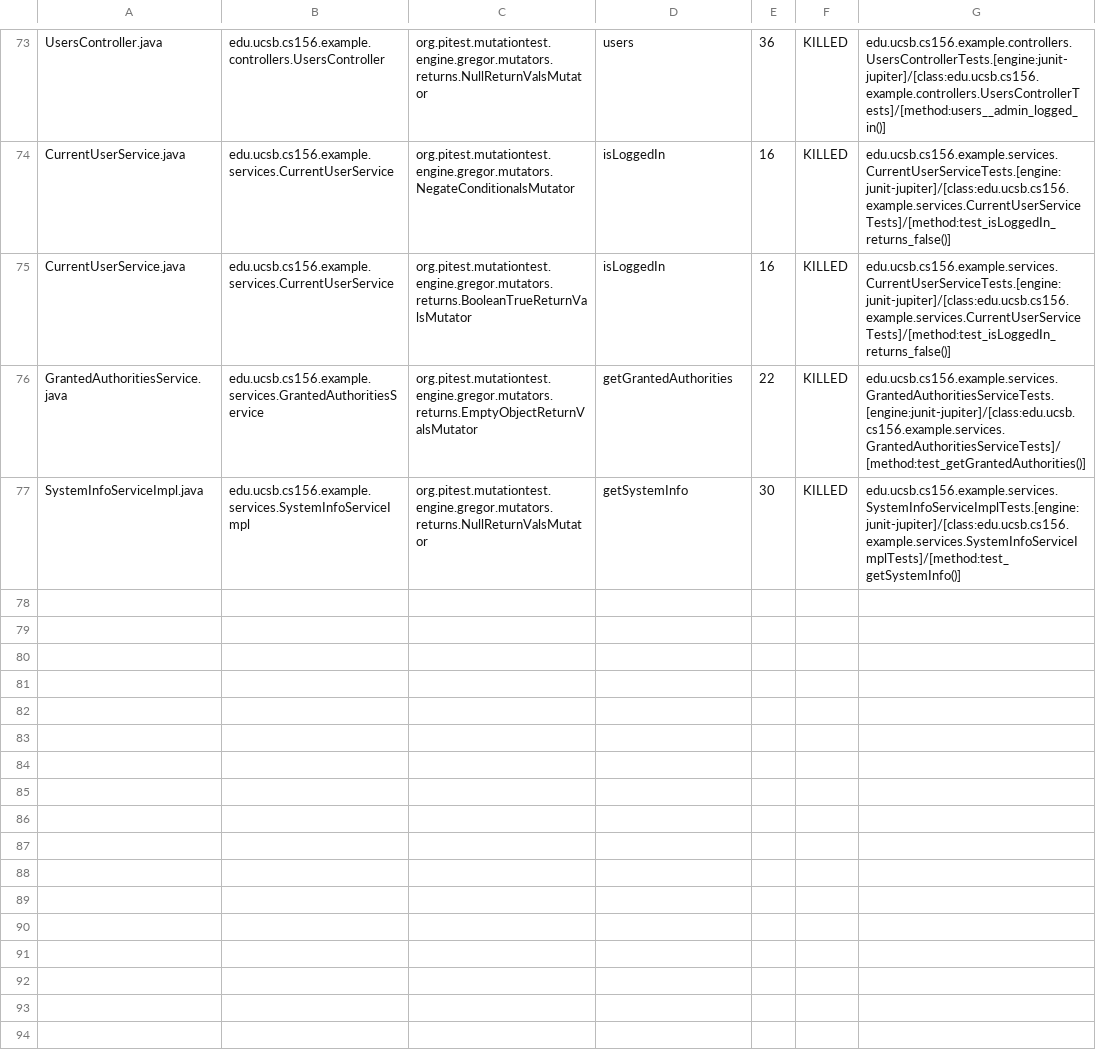
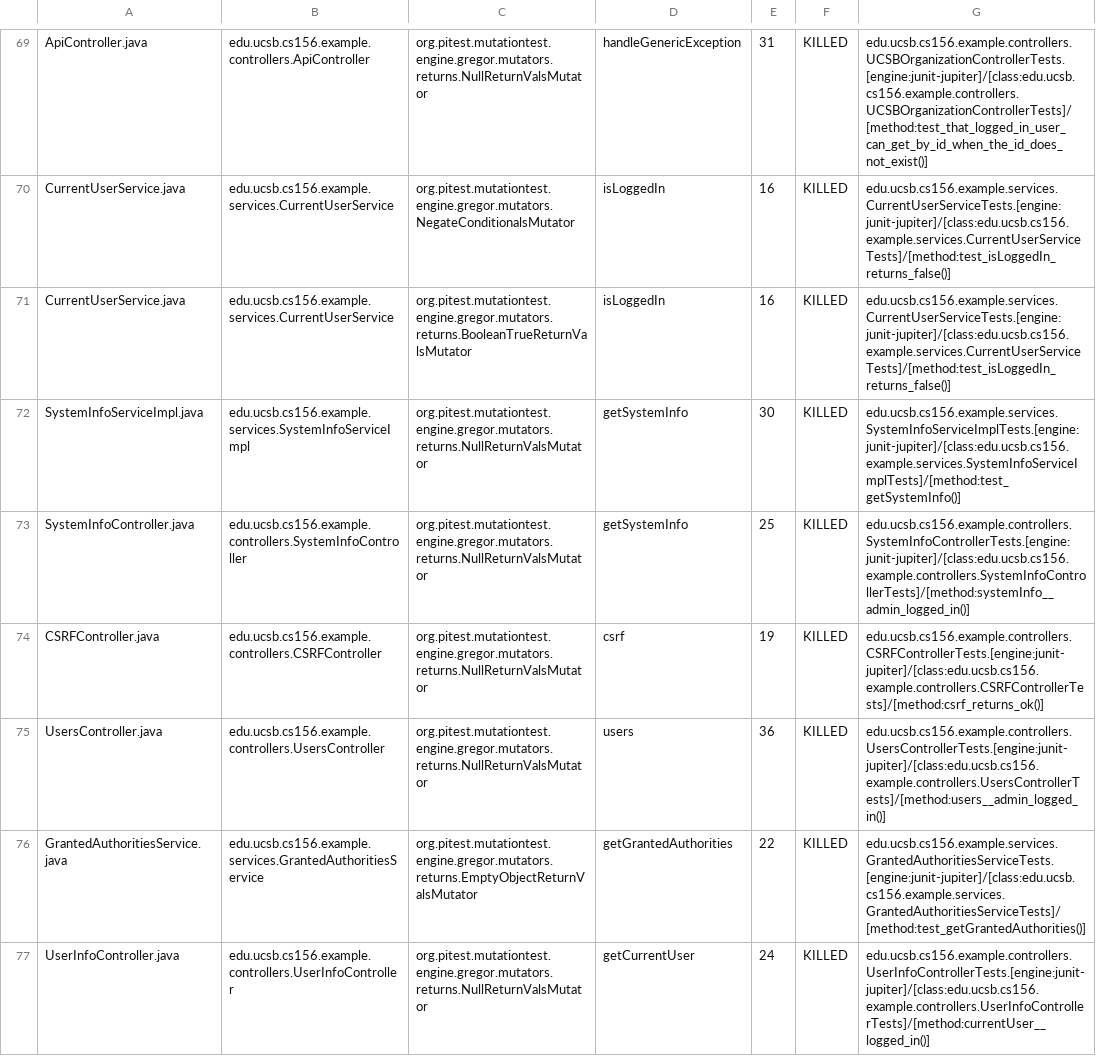
Before and after one commit to ucsb-cs156-w24/team03-w24-6pm-4, a CSV file: prs/71/pitest/mutations.csv, drawn as a sheet; only a part is shown, gaps mark what is left out; addresses are those after the commit; the diff covers the shown part only; the diff names each change by its address in the sheet, - before the commit and + after, or states it on an @@ line.

Commit message:
Deploying to gh-pages from @ ucsb-cs156-w24/team03-w24-6pm-4@dbb56cf2b3c3e761a51b2c508a2afdefc98aeb96 🚀

```diff
--- a/prs/71/pitest/mutations.csv
+++ b/prs/71/pitest/mutations.csv
-A69: UsersController.java
+A69: ApiController.java
-B69: edu.ucsb.cs156.example.controllers.UsersController
+B69: edu.ucsb.cs156.example.controllers.ApiController
-D69: users
+D69: handleGenericException
-E69: 36
+E69: 31
-G69: edu.ucsb.cs156.example.controllers.UsersControllerTests.[engine:junit-jupiter]/[class:edu.ucsb.cs156.example.controllers.UsersControllerTests]/[method:users__admin_logged_in()]
+G69: edu.ucsb.cs156.example.controllers.UCSBOrganizationControllerTests.[engine:junit-jupiter]/[class:edu.ucsb.cs156.example.controllers.UCSBOrganizationControllerTests]/[method:test_that_logged_in_user_can_get_by_id_when_the_id_does_not_exist()]
@@ row 77 moved to row 72: SystemInfoServiceImpl.java @@
@@ row 18 moved to row 73: SystemInfoController.java @@
@@ row 4 moved to row 74: CSRFController.java @@
+row 75: UsersController.java | edu.ucsb.cs156.example.controllers.UsersController | org.pitest.mutationtest.engine.gregor.mutators.returns.NullReturnValsMutator | users | 36 | KILLED | edu.ucsb.cs156.example.controllers.UsersControllerTests.[engine:junit-jupiter]/[class:edu.ucsb.cs156.example.controllers.UsersControllerTests]/[method:users__admin_logged_in()]
@@ row 72 moved to row 77: UserInfoController.java @@
```
Also changed, not shown: 1 removed row and 30 moved rows elsewhere in this file, 13 other files.
